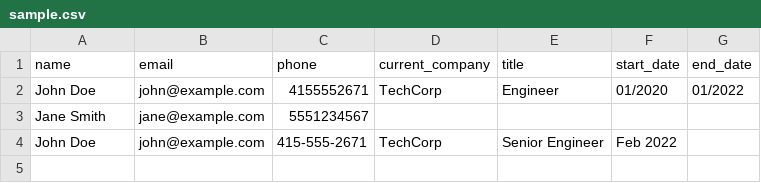
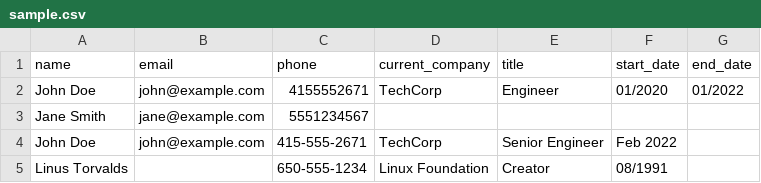
Before and after one commit to Saksham-Gupta-GH/eightfold-candidate-transformer, a CSV file: sample.csv, drawn as a sheet.

Commit message:
Enhance ID resolution and sample.csv to showcase cross-source merging

```diff
--- a/sample.csv
+++ b/sample.csv
@@ -4 +4,2 @@ Jane Smith,jane@example.com,5551234567,,,,
 John Doe,john@example.com,415-555-2671,TechCorp,Senior Engineer,Feb 2022,
+Linus Torvalds,,650-555-1234,Linux Foundation,Creator,08/1991,
```
Also changed, not shown: 2 other files.
